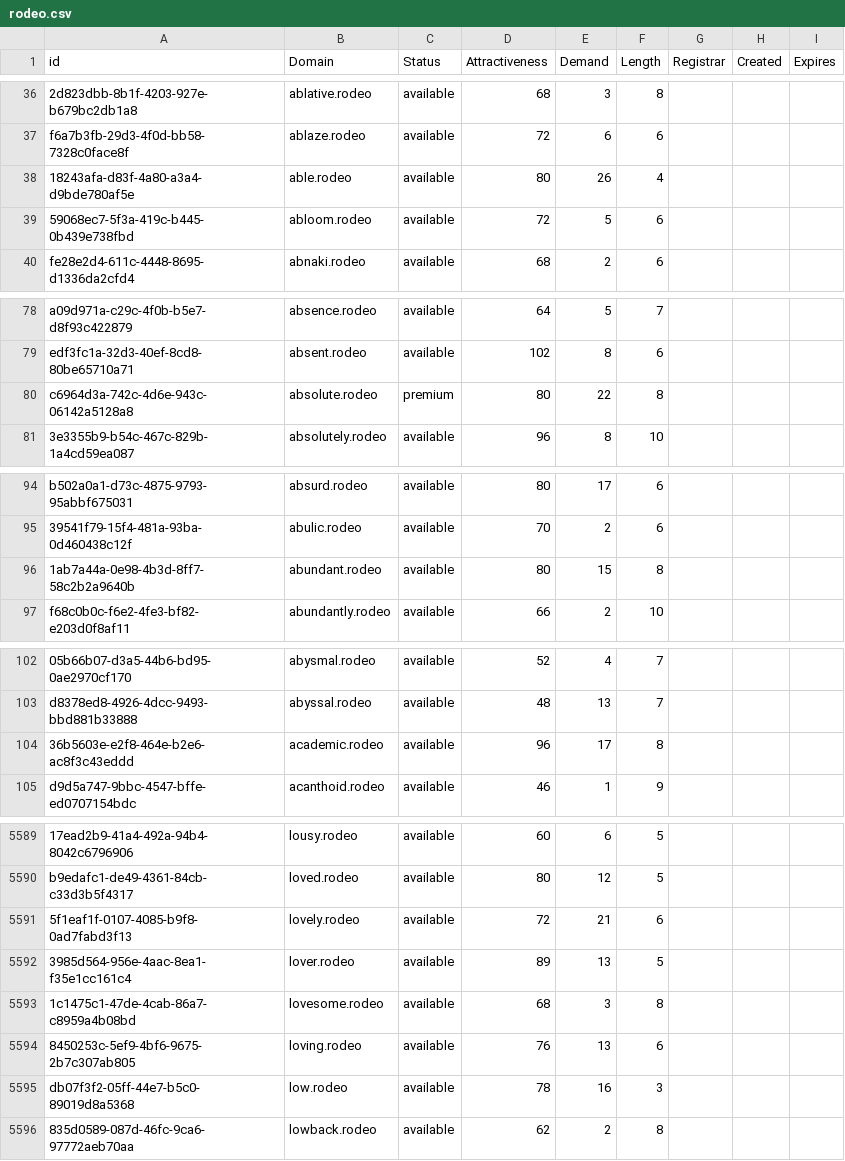
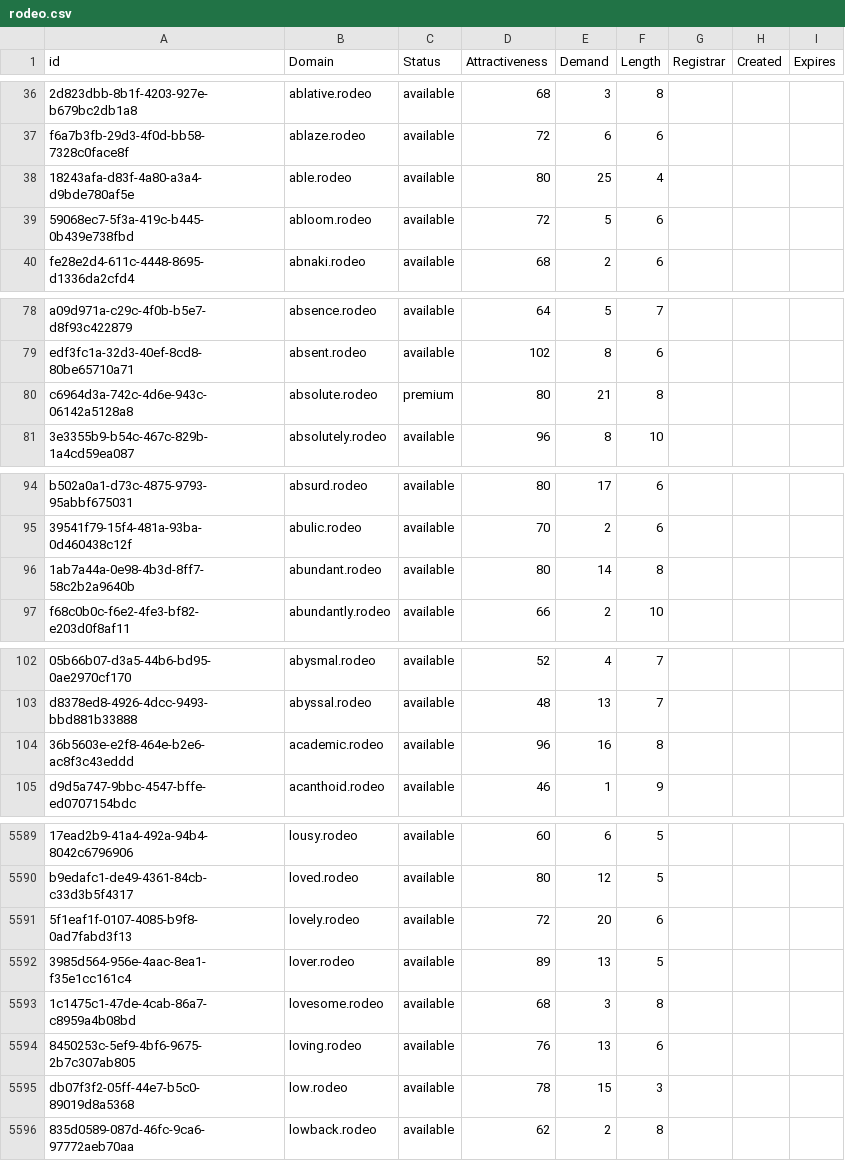
Before and after one commit to UniqueDomains/rodeo-oneword-domains, a CSV file: rodeo.csv, drawn as a sheet; only a part is shown, gaps mark what is left out; the diff covers the shown part only; the diff names each change by its address in the sheet, - before the commit and + after, or states it on an @@ line.

```diff
--- a/rodeo.csv
+++ b/rodeo.csv
-E38 (Demand): 26
+E38 (Demand): 25
-E80 (Demand): 22
+E80 (Demand): 21
-E96 (Demand): 15
+E96 (Demand): 14
-E104 (Demand): 17
+E104 (Demand): 16
-E5591 (Demand): 21
+E5591 (Demand): 20
-E5595 (Demand): 16
+E5595 (Demand): 15
```
Also changed, not shown: 1 added row and 96 edited cells elsewhere in this file, 2 other files.
